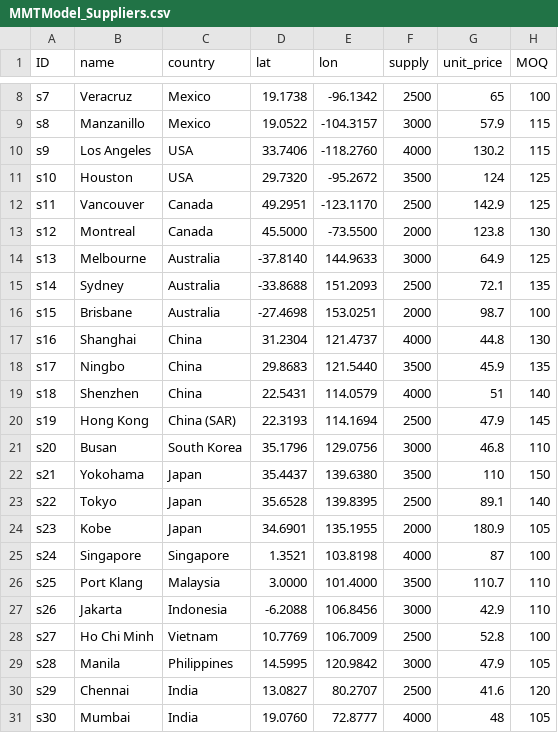
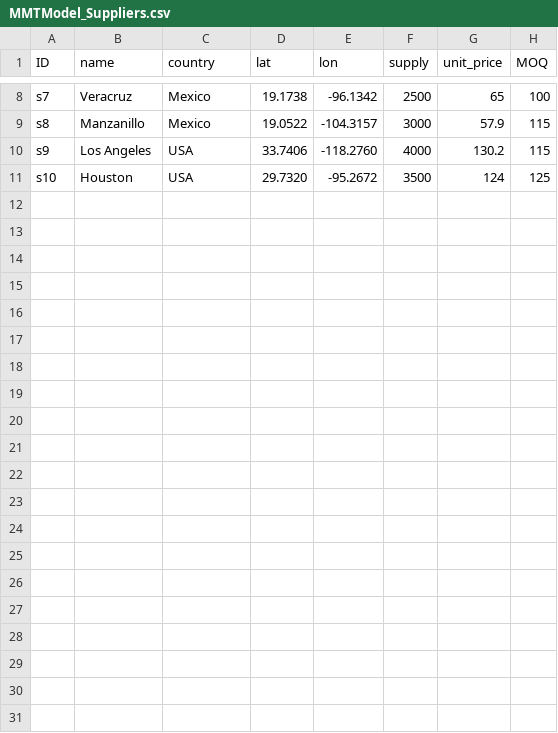
Before and after one commit to zachdray/MMTP, a CSV file: MMTModel_Suppliers.csv, drawn as a sheet; only a part is shown, gaps mark what is left out.

Commit message:
Fix CSV header formatting and remove extra lines

```diff
--- a/MMTModel_Suppliers.csv
+++ b/MMTModel_Suppliers.csv
@@ -11,21 +11 @@ s9;Los Angeles;USA;33.7406;-118.2760;4000;130.2;115
 s10;Houston;USA;29.7320;-95.2672;3500;124;125
-s11;Vancouver;Canada;49.2951;-123.1170;2500;142.9;125
-s12;Montreal;Canada;45.5000;-73.5500;2000;123.8;130
-s13;Melbourne;Australia;-37.8140;144.9633;3000;64.9;125
-s14;Sydney;Australia;-33.8688;151.2093;2500;72.1;135
-s15;Brisbane;Australia;-27.4698;153.0251;2000;98.7;100
-s16;Shanghai;China;31.2304;121.4737;4000;44.8;130
-s17;Ningbo;China;29.8683;121.5440;3500;45.9;135
-s18;Shenzhen;China;22.5431;114.0579;4000;51;140
-s19;Hong Kong;China (SAR);22.3193;114.1694;2500;47.9;145
-s20;Busan;South Korea;35.1796;129.0756;3000;46.8;110
-s21;Yokohama;Japan;35.4437;139.6380;3500;110;150
-s22;Tokyo;Japan;35.6528;139.8395;2500;89.1;140
-s23;Kobe;Japan;34.6901;135.1955;2000;180.9;105
-s24;Singapore;Singapore;1.3521;103.8198;4000;87;100
-s25;Port Klang;Malaysia;3.0000;101.4000;3500;110.7;110
-s26;Jakarta;Indonesia;-6.2088;106.8456;3000;42.9;110
-s27;Ho Chi Minh;Vietnam;10.7769;106.7009;2500;52.8;100
-s28;Manila;Philippines;14.5995;120.9842;3000;47.9;105
-s29;Chennai;India;13.0827;80.2707;2500;41.6;120
-s30;Mumbai;India;19.0760;72.8777;4000;48;105
```
